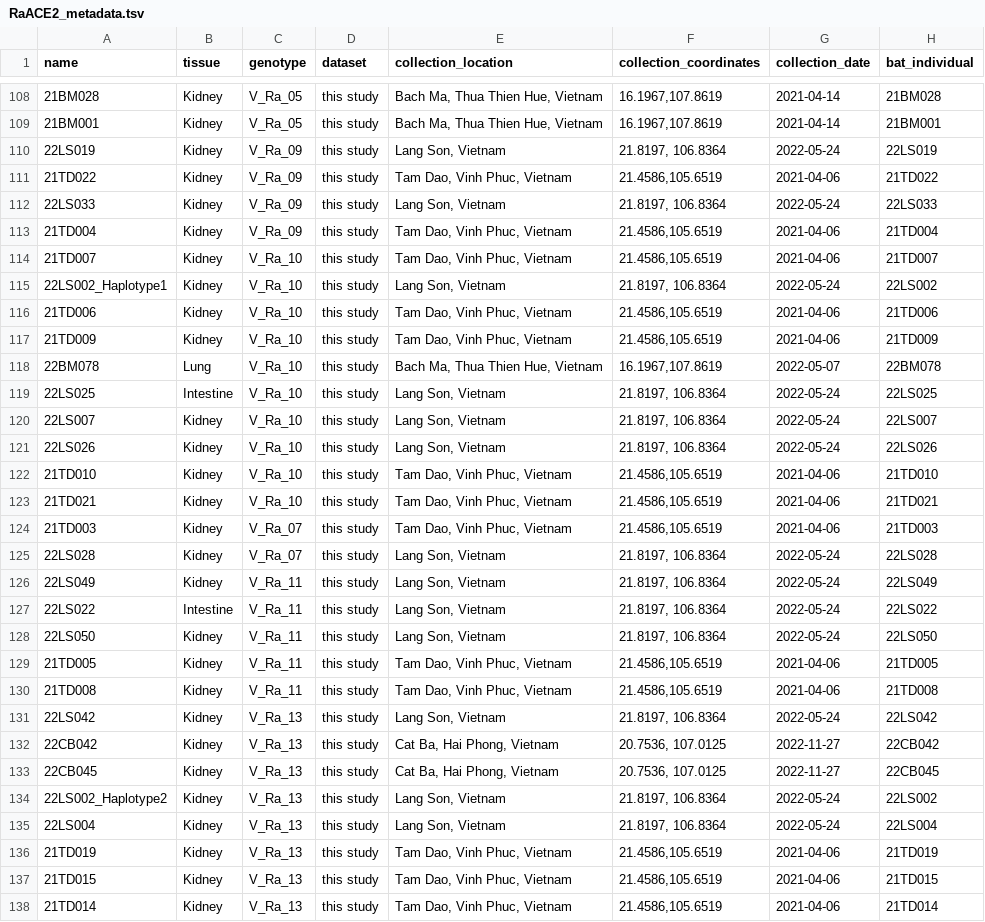
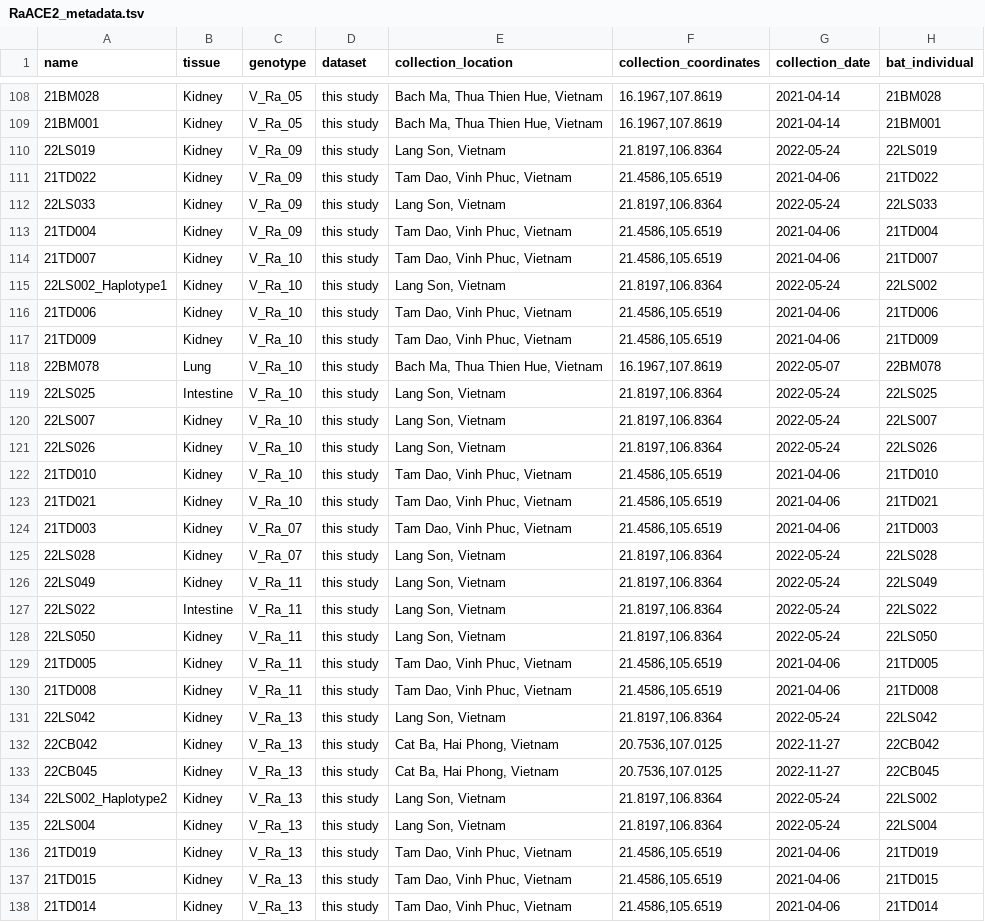
Before and after one commit to TheSatoLab/Raffinis_ACE2, a TSV file: Figure_1/RaACE2_metadata.tsv, drawn as a sheet; only a part is shown, gaps mark what is left out; the diff covers the shown part only.

```diff
--- a/Figure_1/RaACE2_metadata.tsv
+++ b/Figure_1/RaACE2_metadata.tsv
@@ -109,8 +109,8 @@ name	tissue	genotype	dataset	collection_location	collection_coordinates	collecti
 21BM001	Kidney	V_Ra_05	this study	Bach Ma, Thua Thien Hue, Vietnam	16.1967,107.8619	2021-04-14	21BM001
-22LS019	Kidney	V_Ra_09	this study	Lang Son, Vietnam	21.8197, 106.8364	2022-05-24	22LS019
+22LS019	Kidney	V_Ra_09	this study	Lang Son, Vietnam	21.8197,106.8364	2022-05-24	22LS019
 21TD022	Kidney	V_Ra_09	this study	Tam Dao, Vinh Phuc, Vietnam	21.4586,105.6519	2021-04-06	21TD022
-22LS033	Kidney	V_Ra_09	this study	Lang Son, Vietnam	21.8197, 106.8364	2022-05-24	22LS033
+22LS033	Kidney	V_Ra_09	this study	Lang Son, Vietnam	21.8197,106.8364	2022-05-24	22LS033
 21TD004	Kidney	V_Ra_09	this study	Tam Dao, Vinh Phuc, Vietnam	21.4586,105.6519	2021-04-06	21TD004
 21TD007	Kidney	V_Ra_10	this study	Tam Dao, Vinh Phuc, Vietnam	21.4586,105.6519	2021-04-06	21TD007
-22LS002_Haplotype1	Kidney	V_Ra_10	this study	Lang Son, Vietnam	21.8197, 106.8364	2022-05-24	22LS002
+22LS002_Haplotype1	Kidney	V_Ra_10	this study	Lang Son, Vietnam	21.8197,106.8364	2022-05-24	22LS002
 21TD006	Kidney	V_Ra_10	this study	Tam Dao, Vinh Phuc, Vietnam	21.4586,105.6519	2021-04-06	21TD006
@@ -118,5 +118,5 @@ name	tissue	genotype	dataset	collection_location	collection_coordinates	collecti
 22BM078	Lung	V_Ra_10	this study	Bach Ma, Thua Thien Hue, Vietnam	16.1967,107.8619	2022-05-07	22BM078
-22LS025	Intestine	V_Ra_10	this study	Lang Son, Vietnam	21.8197, 106.8364	2022-05-24	22LS025
-22LS007	Kidney	V_Ra_10	this study	Lang Son, Vietnam	21.8197, 106.8364	2022-05-24	22LS007
-22LS026	Kidney	V_Ra_10	this study	Lang Son, Vietnam	21.8197, 106.8364	2022-05-24	22LS026
+22LS025	Intestine	V_Ra_10	this study	Lang Son, Vietnam	21.8197,106.8364	2022-05-24	22LS025
+22LS007	Kidney	V_Ra_10	this study	Lang Son, Vietnam	21.8197,106.8364	2022-05-24	22LS007
+22LS026	Kidney	V_Ra_10	this study	Lang Son, Vietnam	21.8197,106.8364	2022-05-24	22LS026
 21TD010	Kidney	V_Ra_10	this study	Tam Dao, Vinh Phuc, Vietnam	21.4586,105.6519	2021-04-06	21TD010
@@ -124,13 +124,13 @@ name	tissue	genotype	dataset	collection_location	collection_coordinates	collecti
 21TD003	Kidney	V_Ra_07	this study	Tam Dao, Vinh Phuc, Vietnam	21.4586,105.6519	2021-04-06	21TD003
-22LS028	Kidney	V_Ra_07	this study	Lang Son, Vietnam	21.8197, 106.8364	2022-05-24	22LS028
-22LS049	Kidney	V_Ra_11	this study	Lang Son, Vietnam	21.8197, 106.8364	2022-05-24	22LS049
-22LS022	Intestine	V_Ra_11	this study	Lang Son, Vietnam	21.8197, 106.8364	2022-05-24	22LS022
-22LS050	Kidney	V_Ra_11	this study	Lang Son, Vietnam	21.8197, 106.8364	2022-05-24	22LS050
+22LS028	Kidney	V_Ra_07	this study	Lang Son, Vietnam	21.8197,106.8364	2022-05-24	22LS028
+22LS049	Kidney	V_Ra_11	this study	Lang Son, Vietnam	21.8197,106.8364	2022-05-24	22LS049
+22LS022	Intestine	V_Ra_11	this study	Lang Son, Vietnam	21.8197,106.8364	2022-05-24	22LS022
+22LS050	Kidney	V_Ra_11	this study	Lang Son, Vietnam	21.8197,106.8364	2022-05-24	22LS050
 21TD005	Kidney	V_Ra_11	this study	Tam Dao, Vinh Phuc, Vietnam	21.4586,105.6519	2021-04-06	21TD005
 21TD008	Kidney	V_Ra_11	this study	Tam Dao, Vinh Phuc, Vietnam	21.4586,105.6519	2021-04-06	21TD008
-22LS042	Kidney	V_Ra_13	this study	Lang Son, Vietnam	21.8197, 106.8364	2022-05-24	22LS042
-22CB042	Kidney	V_Ra_13	this study	Cat Ba, Hai Phong, Vietnam	20.7536, 107.0125	2022-11-27	22CB042
-22CB045	Kidney	V_Ra_13	this study	Cat Ba, Hai Phong, Vietnam	20.7536, 107.0125	2022-11-27	22CB045
-22LS002_Haplotype2	Kidney	V_Ra_13	this study	Lang Son, Vietnam	21.8197, 106.8364	2022-05-24	22LS002
-22LS004	Kidney	V_Ra_13	this study	Lang Son, Vietnam	21.8197, 106.8364	2022-05-24	22LS004
+22LS042	Kidney	V_Ra_13	this study	Lang Son, Vietnam	21.8197,106.8364	2022-05-24	22LS042
+22CB042	Kidney	V_Ra_13	this study	Cat Ba, Hai Phong, Vietnam	20.7536,107.0125	2022-11-27	22CB042
+22CB045	Kidney	V_Ra_13	this study	Cat Ba, Hai Phong, Vietnam	20.7536,107.0125	2022-11-27	22CB045
+22LS002_Haplotype2	Kidney	V_Ra_13	this study	Lang Son, Vietnam	21.8197,106.8364	2022-05-24	22LS002
+22LS004	Kidney	V_Ra_13	this study	Lang Son, Vietnam	21.8197,106.8364	2022-05-24	22LS004
 21TD019	Kidney	V_Ra_13	this study	Tam Dao, Vinh Phuc, Vietnam	21.4586,105.6519	2021-04-06	21TD019
```
Also changed, not shown: 9 edited cells elsewhere in this file, Figure_S1/RaCYTB_metadata.tsv.
